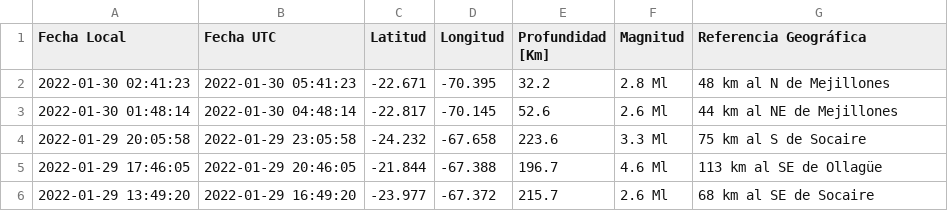
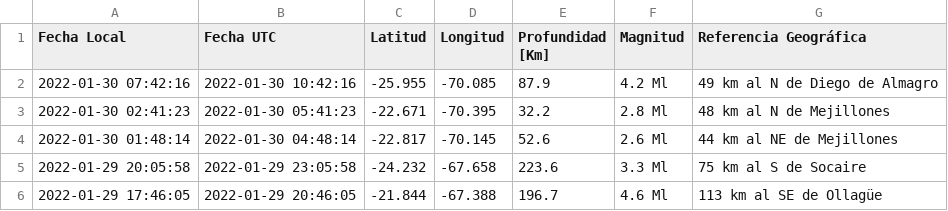
Before and after one commit to brunooviedo/sismos, a CSV file: data.csv, drawn as a sheet; only a part is shown; the shorter side is filled out with more unchanged rows.

```diff
--- a/data.csv
+++ b/data.csv
@@ -1,2 +1,3 @@
 Fecha Local,Fecha UTC,Latitud,Longitud,Profundidad [Km],Magnitud,Referencia Geográfica
+2022-01-30 07:42:16,2022-01-30 10:42:16,-25.955,-70.085,87.9,4.2 Ml, 49 km al N de Diego de Almagro
 2022-01-30 02:41:23,2022-01-30 05:41:23,-22.671,-70.395,32.2,2.8 Ml, 48 km al N de Mejillones
```
Also changed, not shown: data2.csv, 2 other files.
